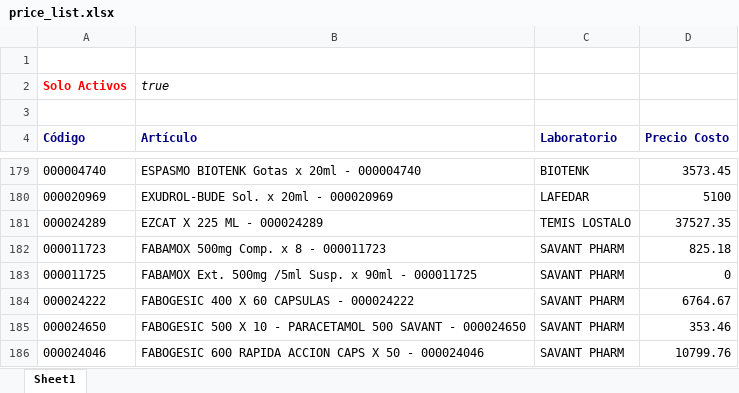
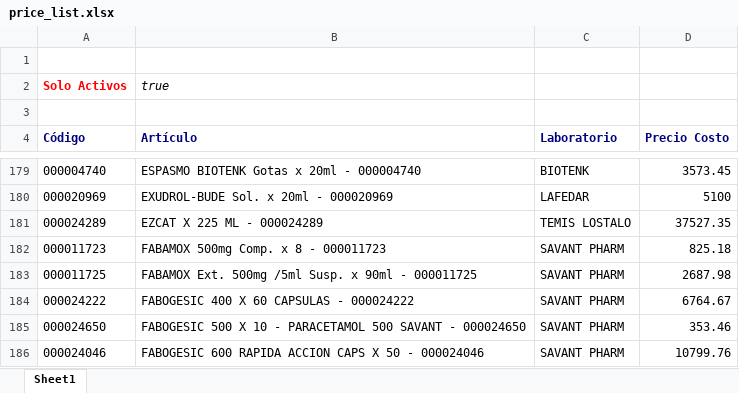
Before and after one commit to saucesit/fedafar-tools, an Excel workbook: price_list.xlsx, sheet Sheet1, drawn as a sheet; only a part is shown, gaps mark what is left out; values as stored, in another font and other column widths than the file's, no borders; the diff names each change by its address in the sheet, - before the commit and + after, or states it on an @@ line.

Commit message:
sync: stock y precios actualizados dom. 23/08/2026

```diff
--- a/price_list.xlsx (sheet Sheet1)
+++ b/price_list.xlsx (sheet Sheet1)
-D183 (Precio Costo): 0
+D183 (Precio Costo): 2687.98
```
Also changed, not shown: 1 other file.
